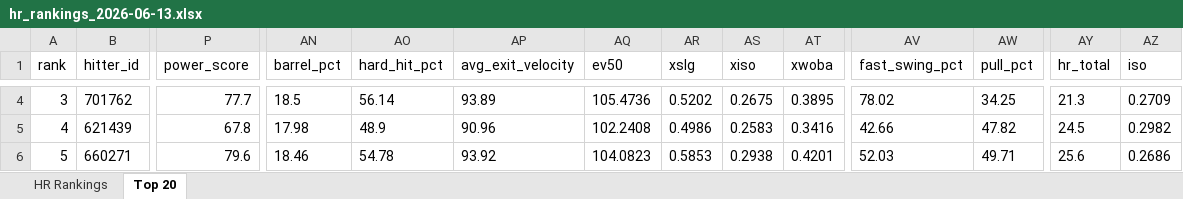
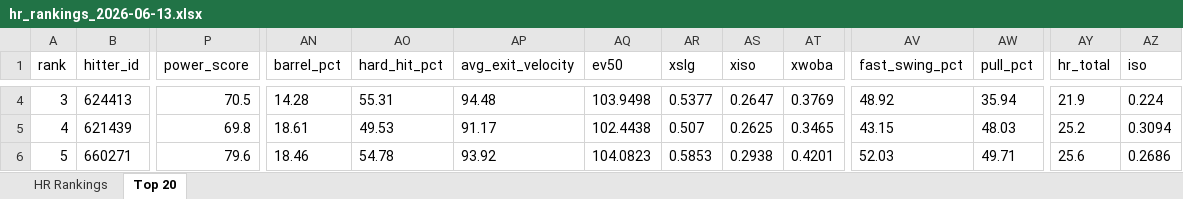
Before and after one commit to etbell28/hitter-tool, an Excel workbook: outputs/daily/hr_rankings_2026-06-13.xlsx, sheet Top 20, drawn as a sheet; only a part is shown, gaps mark what is left out; values as stored, in another font and other column widths than the file's, no borders; the diff covers the shown part only; the diff names each change by its address in the sheet, - before the commit and + after, or states it on an @@ line.

```diff
--- a/outputs/daily/hr_rankings_2026-06-13.xlsx (sheet Top 20)
+++ b/outputs/daily/hr_rankings_2026-06-13.xlsx (sheet Top 20)
-B4 (hitter_id): 701762
+B4 (hitter_id): 624413
-P4 (power_score): 77.7
+P4 (power_score): 70.5
-AN4 (barrel_pct): 18.5
+AN4 (barrel_pct): 14.28
-AO4 (hard_hit_pct): 56.14
+AO4 (hard_hit_pct): 55.31
-AP4 (avg_exit_velocity): 93.89
+AP4 (avg_exit_velocity): 94.48
-AQ4 (ev50): 105.4736
+AQ4 (ev50): 103.9498
-AR4 (xslg): 0.5202
+AR4 (xslg): 0.5377
-AS4 (xiso): 0.2675
+AS4 (xiso): 0.2647
-AT4 (xwoba): 0.3895
+AT4 (xwoba): 0.3769
-AV4 (fast_swing_pct): 78.02
+AV4 (fast_swing_pct): 48.92
-AW4 (pull_pct): 34.25
+AW4 (pull_pct): 35.94
-AY4 (hr_total): 21.3
+AY4 (hr_total): 21.9
-AZ4 (iso): 0.2709
+AZ4 (iso): 0.224
-P5 (power_score): 67.8
+P5 (power_score): 69.8
-AN5 (barrel_pct): 17.98
+AN5 (barrel_pct): 18.61
-AO5 (hard_hit_pct): 48.9
+AO5 (hard_hit_pct): 49.53
-AP5 (avg_exit_velocity): 90.96
+AP5 (avg_exit_velocity): 91.17
-AQ5 (ev50): 102.2408
+AQ5 (ev50): 102.4438
-AR5 (xslg): 0.4986
+AR5 (xslg): 0.507
-AS5 (xiso): 0.2583
+AS5 (xiso): 0.2625
-AT5 (xwoba): 0.3416
+AT5 (xwoba): 0.3465
-AV5 (fast_swing_pct): 42.66
+AV5 (fast_swing_pct): 43.15
-AW5 (pull_pct): 47.82
+AW5 (pull_pct): 48.03
-AY5 (hr_total): 24.5
+AY5 (hr_total): 25.2
-AZ5 (iso): 0.2982
+AZ5 (iso): 0.3094
```
Also changed, not shown: 588 edited cells elsewhere in this sheet, sheet HR Rankings, outputs/daily/hr_rankings_2026-06-13_remaining.xlsx, 10 other files.
